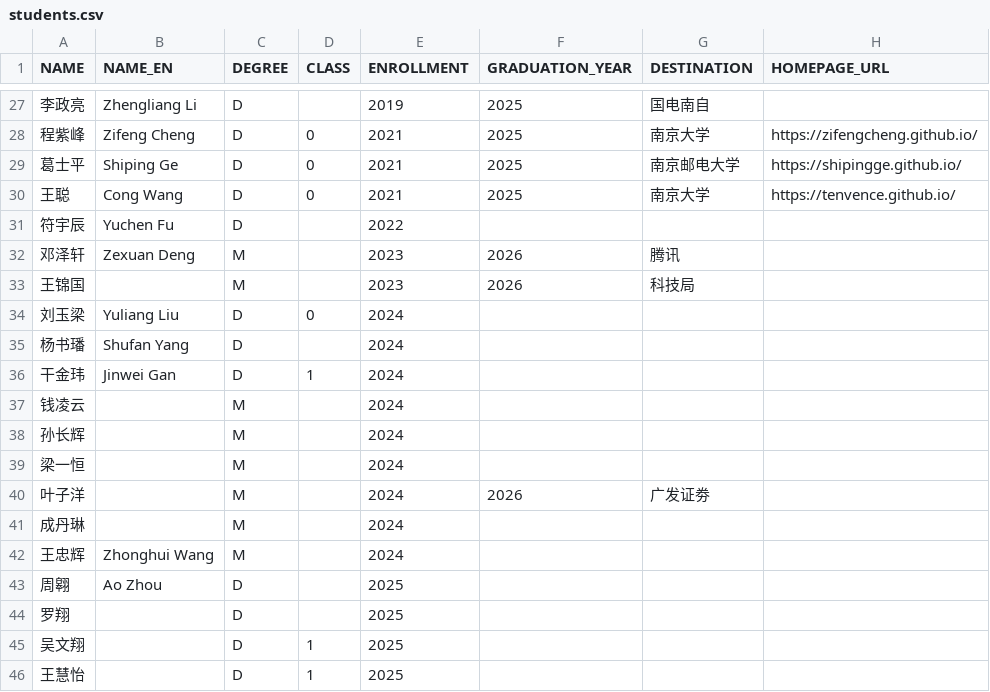
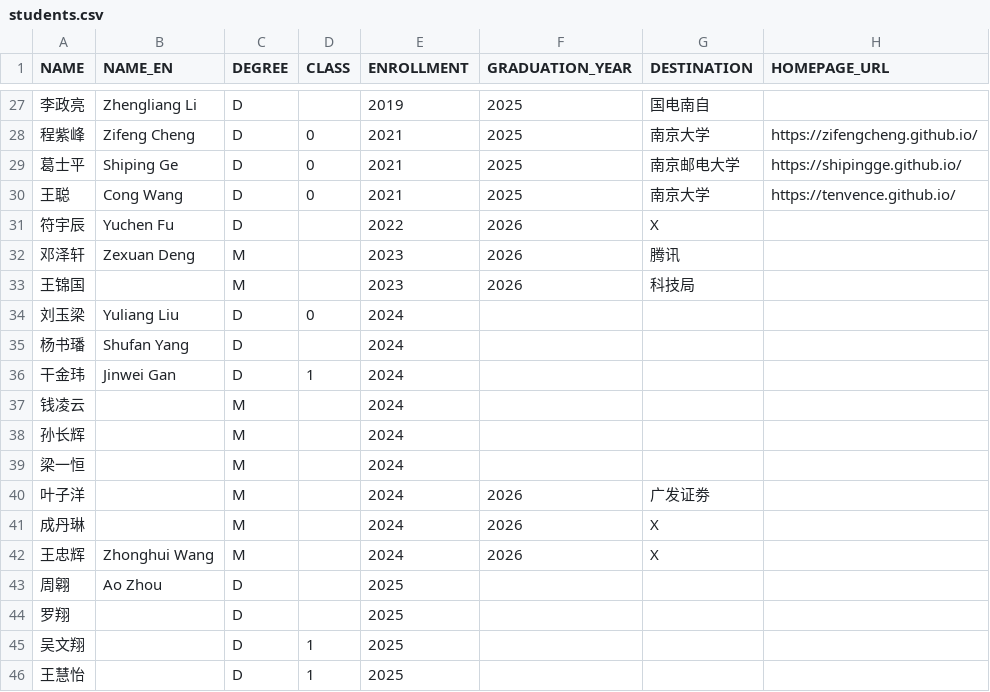
Before and after one commit to isetnju/isetnju.github.io, a CSV file: databases/people/students.csv, drawn as a sheet; only a part is shown, gaps mark what is left out.

Commit message:
Update students.csv

```diff
--- a/databases/people/students.csv
+++ b/databases/people/students.csv
@@ -30,3 +30,3 @@ NAME,NAME_EN,DEGREE,CLASS,ENROLLMENT,GRADUATION_YEAR,DESTINATION,HOMEPAGE_URL
 王聪,Cong Wang,D,0,2021,2025,南京大学,https://tenvence.github.io/
-符宇辰,Yuchen Fu,D,,2022,,,
+符宇辰,Yuchen Fu,D,,2022,2026,X,
 邓泽轩,Zexuan Deng,M,,2023,2026,腾讯,
@@ -40,4 +40,4 @@ NAME,NAME_EN,DEGREE,CLASS,ENROLLMENT,GRADUATION_YEAR,DESTINATION,HOMEPAGE_URL
 叶子洋,,M,,2024,2026,广发证劵,
-成丹琳,,M,,2024,,,
-王忠辉,Zhonghui Wang,M,,2024,,,
+成丹琳,,M,,2024,2026,X,
+王忠辉,Zhonghui Wang,M,,2024,2026,X,
 周翱,Ao Zhou,D,,2025,,,
```
